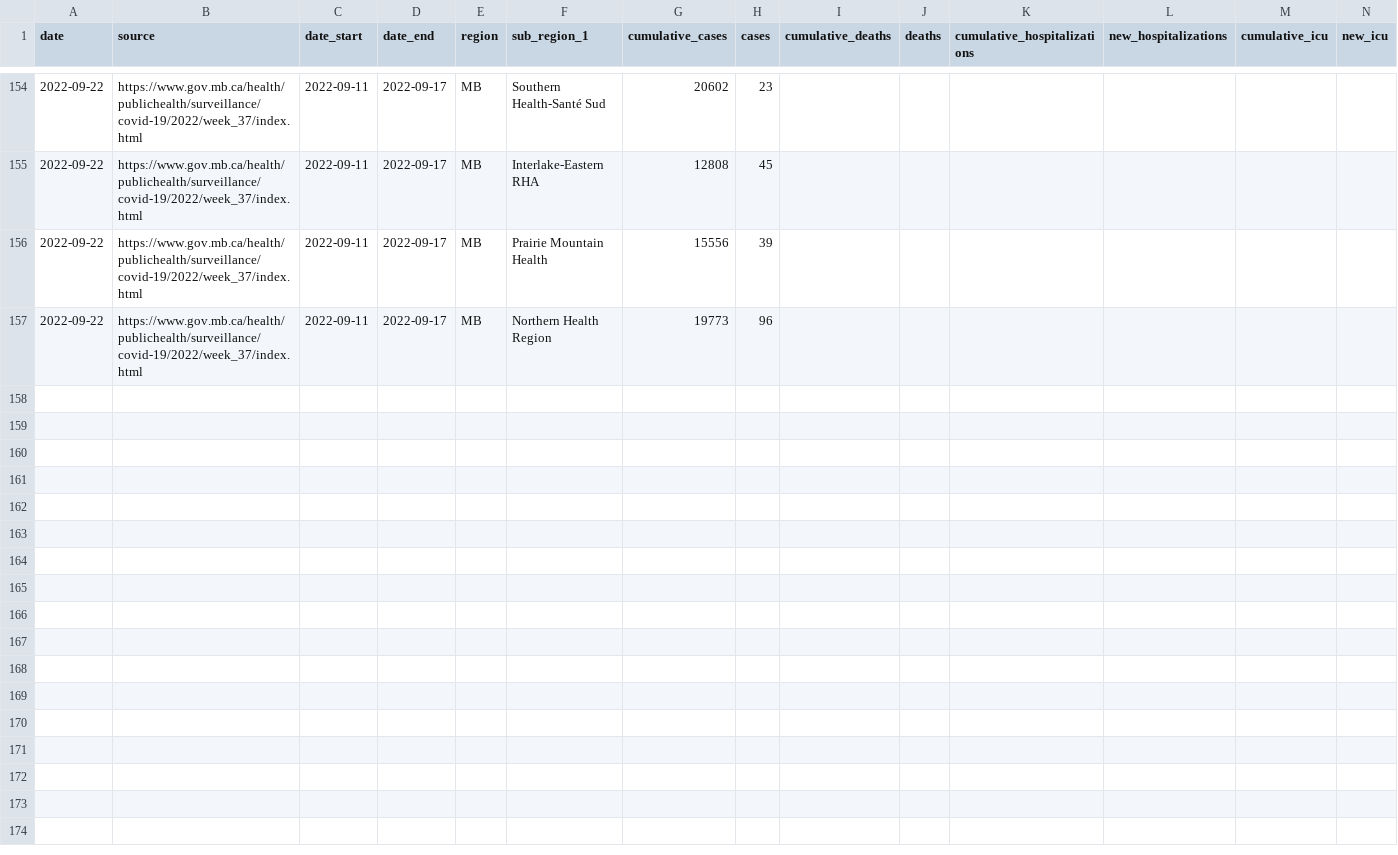
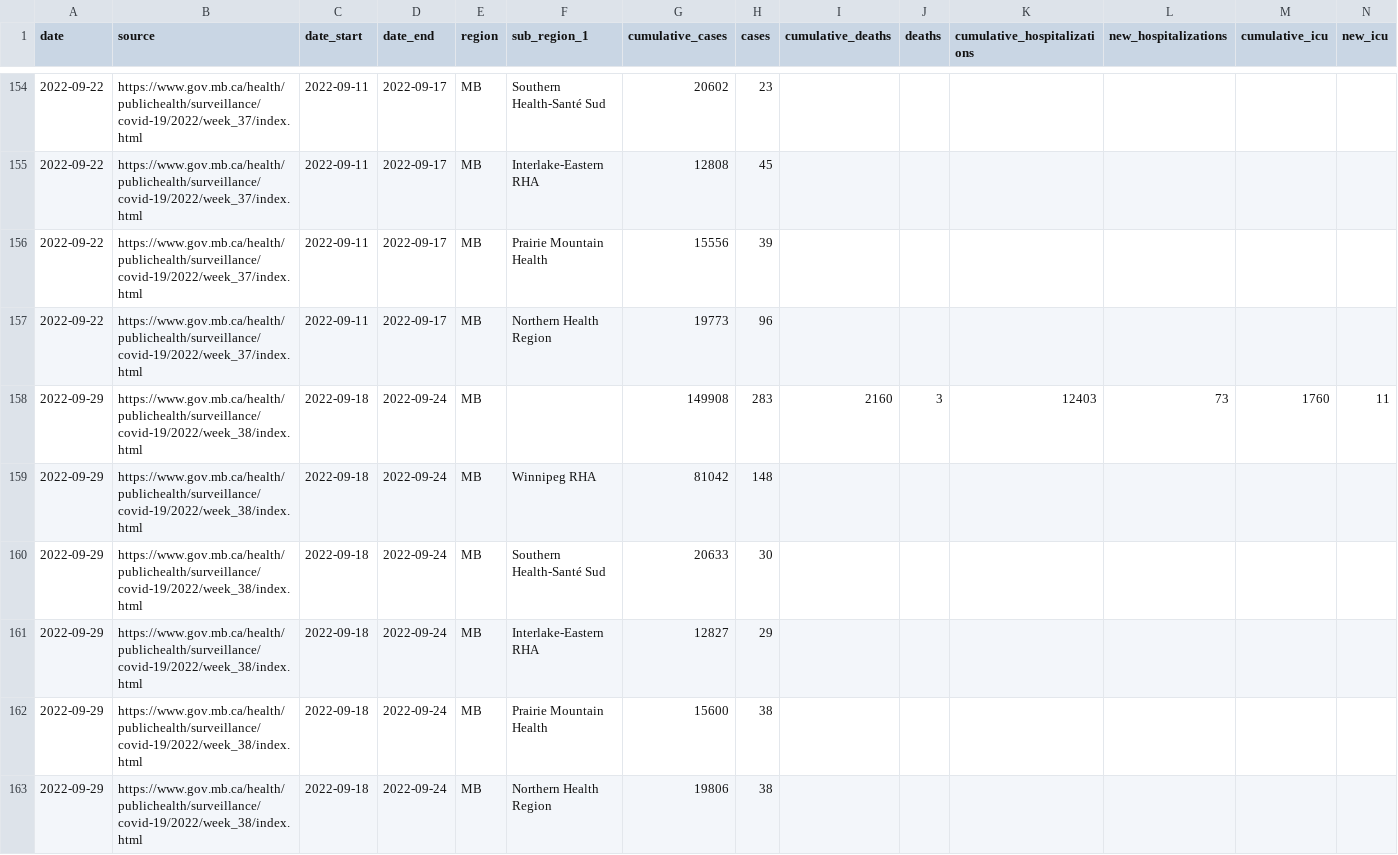
Before and after one commit to ccodwg/CovidTimelineCanada, a CSV file: raw_data/reports/mb/mb_weekly_report.csv, drawn as a sheet; only a part is shown, gaps mark what is left out; rows hold the shown columns only; the diff names each change by its address in the sheet, - before the commit and + after, or states it on an @@ line.

Commit message:
Update data: 2022-09-29 14:08 EDT

```diff
--- a/raw_data/reports/mb/mb_weekly_report.csv
+++ b/raw_data/reports/mb/mb_weekly_report.csv
+row 158: 2022-09-29 | https://www.gov.mb.ca/health/publichealth/surveillance/covid-19/2022/week_38/index.html | 2022-09-18 | 2022-09-24 | MB |  | 149908 | 283 | 2160 | 3 | 12403 | 73 | 1760 | 11
+row 159: 2022-09-29 | https://www.gov.mb.ca/health/publichealth/surveillance/covid-19/2022/week_38/index.html | 2022-09-18 | 2022-09-24 | MB | Winnipeg RHA | 81042 | 148
+row 160: 2022-09-29 | https://www.gov.mb.ca/health/publichealth/surveillance/covid-19/2022/week_38/index.html | 2022-09-18 | 2022-09-24 | MB | Southern Health-Santé Sud | 20633 | 30
+row 161: 2022-09-29 | https://www.gov.mb.ca/health/publichealth/surveillance/covid-19/2022/week_38/index.html | 2022-09-18 | 2022-09-24 | MB | Interlake-Eastern RHA | 12827 | 29
+row 162: 2022-09-29 | https://www.gov.mb.ca/health/publichealth/surveillance/covid-19/2022/week_38/index.html | 2022-09-18 | 2022-09-24 | MB | Prairie Mountain Health | 15600 | 38
+row 163: 2022-09-29 | https://www.gov.mb.ca/health/publichealth/surveillance/covid-19/2022/week_38/index.html | 2022-09-18 | 2022-09-24 | MB | Northern Health Region | 19806 | 38
```
Also changed, not shown: data/pt/cases_pt.csv, data/pt/deaths_pt.csv, 25 other files.
